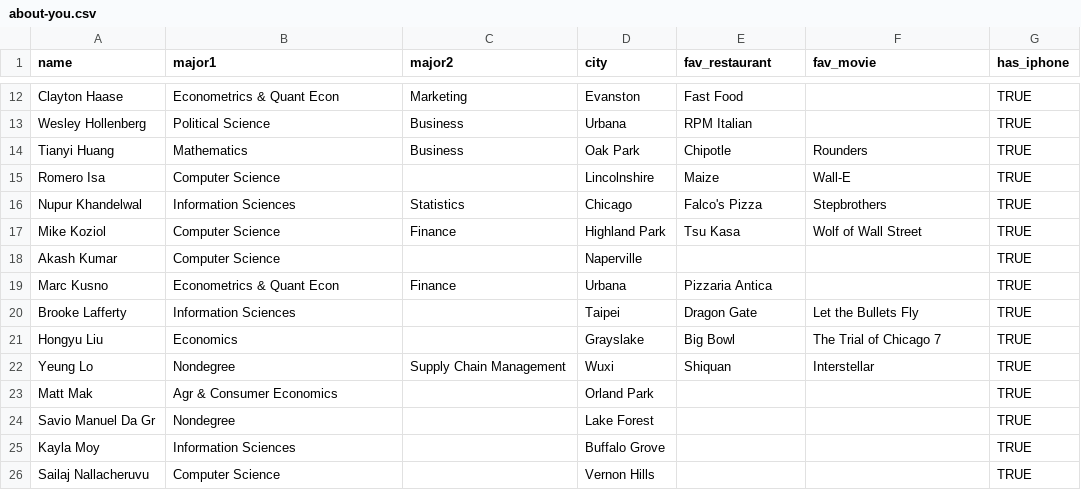
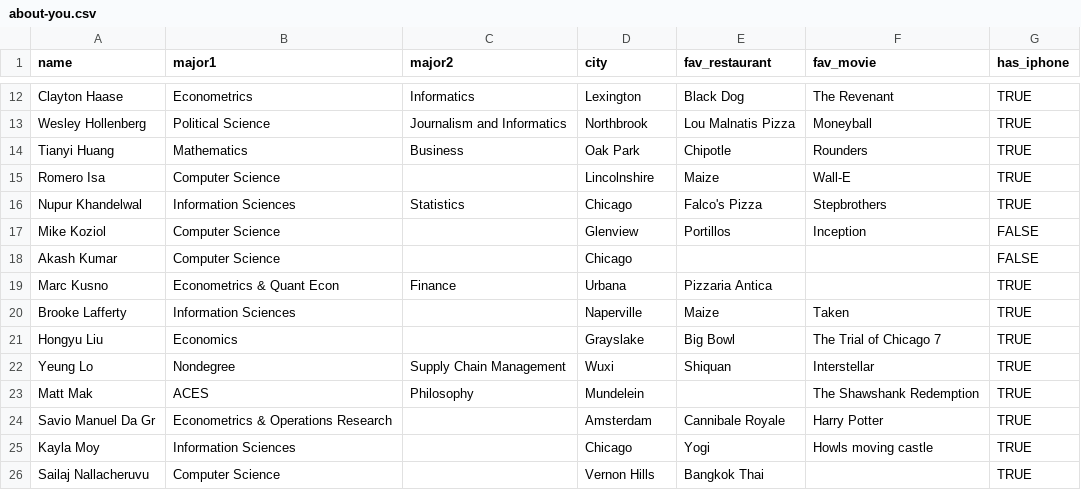
Before and after one commit to bdi475/datasets, a CSV file: about-you.csv, drawn as a sheet; only a part is shown, gaps mark what is left out; the diff covers the shown part only; the diff names each change by its address in the sheet, - before the commit and + after, or states it on an @@ line.

```diff
--- a/about-you.csv
+++ b/about-you.csv
-B12 (major1): Econometrics & Quant Econ
+B12 (major1): Econometrics
-C12 (major2): Marketing
+C12 (major2): Informatics
-D12 (city): Evanston
+D12 (city): Lexington
-E12 (fav_restaurant): Fast Food
+E12 (fav_restaurant): Black Dog
-F12 (fav_movie): (empty)
+F12 (fav_movie): The Revenant
-C13 (major2): Business
+C13 (major2): Journalism and Informatics
-D13 (city): Urbana
+D13 (city): Northbrook
-E13 (fav_restaurant): RPM Italian
+E13 (fav_restaurant): Lou Malnatis Pizza
-F13 (fav_movie): (empty)
+F13 (fav_movie): Moneyball
-C17 (major2): Finance
+C17 (major2): (empty)
-D17 (city): Highland Park
+D17 (city): Glenview
-E17 (fav_restaurant): Tsu Kasa
+E17 (fav_restaurant): Portillos
-F17 (fav_movie): Wolf of Wall Street
+F17 (fav_movie): Inception
-G17:G18 (has_iphone): TRUE
+G17:G18 (has_iphone): FALSE
-D18 (city): Naperville
+D18 (city): Chicago
-D20 (city): Taipei
+D20 (city): Naperville
-E20 (fav_restaurant): Dragon Gate
+E20 (fav_restaurant): Maize
-F20 (fav_movie): Let the Bullets Fly
+F20 (fav_movie): Taken
-B23 (major1): Agr & Consumer Economics
+B23 (major1): ACES
-C23 (major2): (empty)
+C23 (major2): Philosophy
-D23 (city): Orland Park
+D23 (city): Mundelein
-F23 (fav_movie): (empty)
+F23 (fav_movie): The Shawshank Redemption
-B24 (major1): Nondegree
+B24 (major1): Econometrics & Operations Research
-D24 (city): Lake Forest
+D24 (city): Amsterdam
-E24 (fav_restaurant): (empty)
+E24 (fav_restaurant): Cannibale Royale
-F24 (fav_movie): (empty)
+F24 (fav_movie): Harry Potter
-D25 (city): Buffalo Grove
+D25 (city): Chicago
-E25 (fav_restaurant): (empty)
+E25 (fav_restaurant): Yogi
-F25 (fav_movie): (empty)
+F25 (fav_movie): Howls moving castle
-E26 (fav_restaurant): (empty)
+E26 (fav_restaurant): Bangkok Thai
```
Also changed, not shown: 43 edited cells elsewhere in this file.
